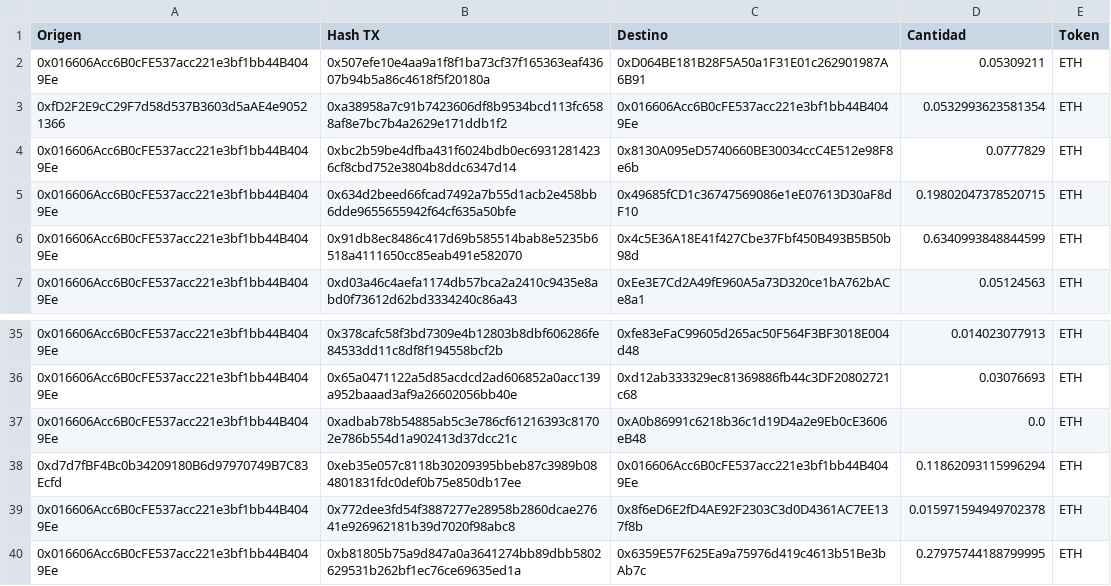
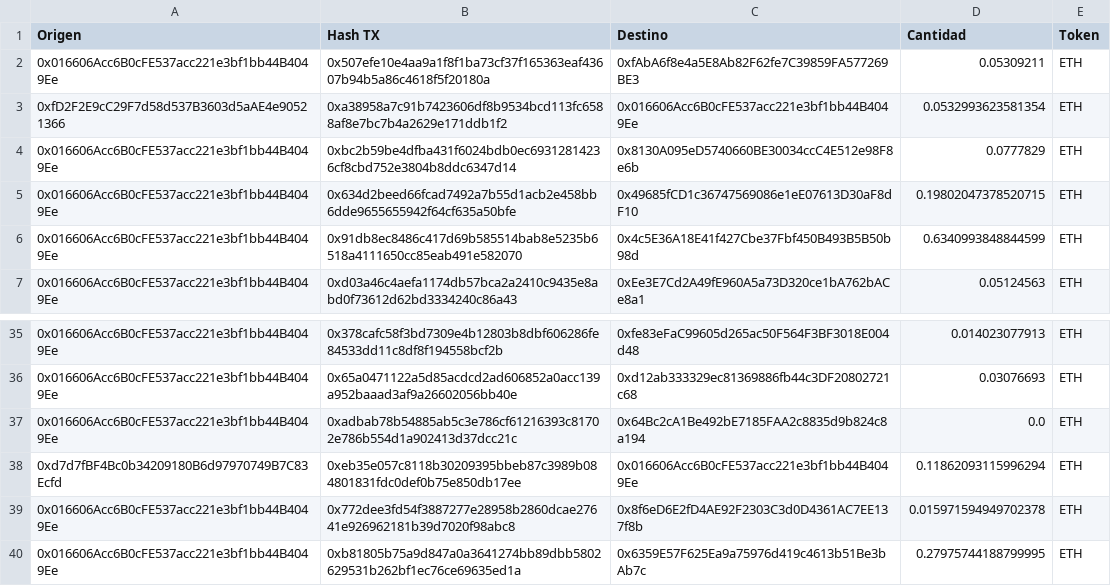
Before and after one commit to drj3ky11/AliceInWeb3land, a CSV file: TheEthereumMaze/e.csv, drawn as a sheet; only a part is shown, gaps mark what is left out.

```diff
--- a/TheEthereumMaze/e.csv
+++ b/TheEthereumMaze/e.csv
@@ -1,3 +1,3 @@
 Origen,Hash TX,Destino,Cantidad,Token
-0x016606Acc6B0cFE537acc221e3bf1bb44B4049Ee,0x507efe10e4aa9a1f8f1ba73cf37f165363eaf43607b94b5a86c4618f5f20180a,0xD064BE181B28F5A50a1F31E01c262901987A6B91,0.05309211,ETH
+0x016606Acc6B0cFE537acc221e3bf1bb44B4049Ee,0x507efe10e4aa9a1f8f1ba73cf37f165363eaf43607b94b5a86c4618f5f20180a,0xfAbA6f8e4a5E8Ab82F62fe7C39859FA577269BE3,0.05309211,ETH
 0xfD2F2E9cC29F7d58d537B3603d5aAE4e90521366,0xa38958a7c91b7423606df8b9534bcd113fc6588af8e7bc7b4a2629e171ddb1f2,0x016606Acc6B0cFE537acc221e3bf1bb44B4049Ee,0.0532993623581354,ETH
@@ -36,3 +36,3 @@ Origen,Hash TX,Destino,Cantidad,Token
 0x016606Acc6B0cFE537acc221e3bf1bb44B4049Ee,0x65a0471122a5d85acdcd2ad606852a0acc139a952baaad3af9a26602056bb40e,0xd12ab333329ec81369886fb44c3DF20802721c68,0.03076693,ETH
-0x016606Acc6B0cFE537acc221e3bf1bb44B4049Ee,0xadbab78b54885ab5c3e786cf61216393c81702e786b554d1a902413d37dcc21c,0xA0b86991c6218b36c1d19D4a2e9Eb0cE3606eB48,0.0,ETH
+0x016606Acc6B0cFE537acc221e3bf1bb44B4049Ee,0xadbab78b54885ab5c3e786cf61216393c81702e786b554d1a902413d37dcc21c,0x64Bc2cA1Be492bE7185FAA2c8835d9b824c8a194,0.0,ETH
 0xd7d7fBF4Bc0b34209180B6d97970749B7C83Ecfd,0xeb35e057c8118b30209395bbeb87c3989b084801831fdc0def0b75e850db17ee,0x016606Acc6B0cFE537acc221e3bf1bb44B4049Ee,0.11862093115996294,ETH
```
Also changed, not shown: 5 other files.
